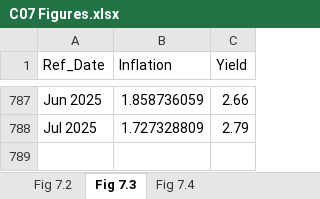
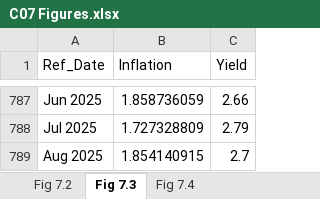
Before and after one commit to trevortombe/RealTimeGraphs, an Excel workbook: Data/C07 Figures.xlsx, sheet Fig 7.3, drawn as a sheet; only a part is shown, gaps mark what is left out; values as stored, in another font and other column widths than the file's, no borders; charts and pictures not drawn; the diff names each change by its address in the sheet, - before the commit and + after, or states it on an @@ line.

```diff
--- a/Data/C07 Figures.xlsx (sheet Fig 7.3)
+++ b/Data/C07 Figures.xlsx (sheet Fig 7.3)
+row 789: Aug 2025 | 1.854140915 | 2.7
```
Also changed, not shown: sheet Fig 7.2, sheet Fig 7.4, charts or pictures, Data/C02 Figures.xlsx, Data/C05 Figures.xlsx, 21 other files.
